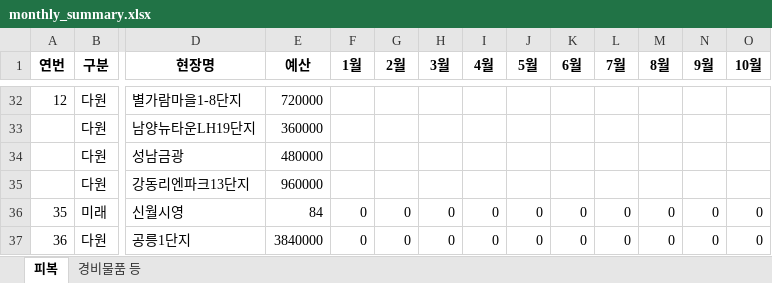
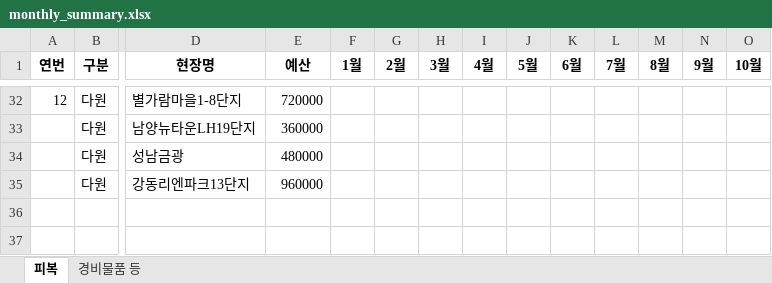
Before and after one commit to Choi-jaehyuk-6453/supply-request, an Excel workbook: monthly_summary.xlsx, sheet 피복, drawn as a sheet; only a part is shown, gaps mark what is left out; values as stored, in another font and other column widths than the file's, no borders; rows hold the shown columns only; the diff names each change by its address in the sheet, - before the commit and + after, or states it on an @@ line.

```diff
--- a/monthly_summary.xlsx (sheet 피복)
+++ b/monthly_summary.xlsx (sheet 피복)
-row 36: 35 | 미래 | 신월시영 | 84 | 0 | 0 | 0 | 0 | 0 | 0 | 0 | 0 | 0 | 0
-row 37: 36 | 다원 | 공릉1단지 | 3840000 | 0 | 0 | 0 | 0 | 0 | 0 | 0 | 0 | 0 | 0
```
Also changed, not shown: sheet 경비물품 등, 1 other file.
